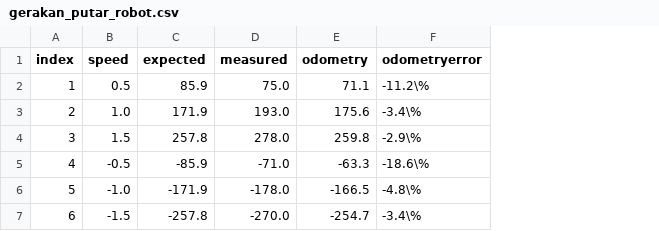
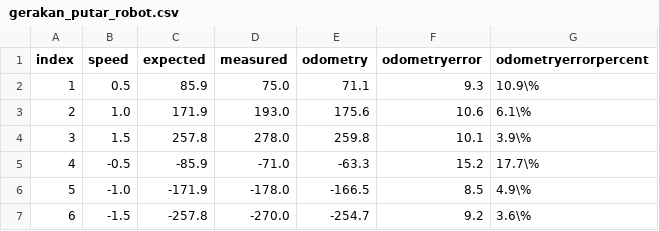
Before and after one commit to threeal/buku-ta-simulasi-robot, a CSV file: data/gerakan_putar_robot.csv, drawn as a sheet; the diff names each change by its address in the sheet, - before the commit and + after, or states it on an @@ line.

```diff
--- a/data/gerakan_putar_robot.csv
+++ b/data/gerakan_putar_robot.csv
+column G (odometryerrorpercent), rows 2-7: 10.9\% | 6.1\% | 3.9\% | 17.7\% | 4.9\% | 3.6\%
-F2 (odometryerror): -11.2\%
+F2 (odometryerror): 9.3
-F3 (odometryerror): -3.4\%
+F3 (odometryerror): 10.6
-F4 (odometryerror): -2.9\%
+F4 (odometryerror): 10.1
-F5 (odometryerror): -18.6\%
+F5 (odometryerror): 15.2
-F6 (odometryerror): -4.8\%
+F6 (odometryerror): 8.5
-F7 (odometryerror): -3.4\%
+F7 (odometryerror): 9.2
```
Also changed, not shown: data/gerakan_putar_simulasi.csv, 4 other files.
